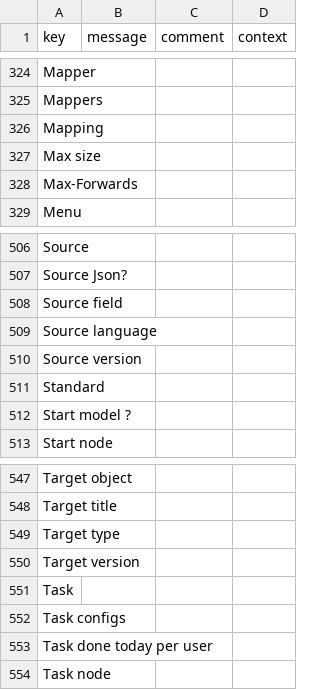
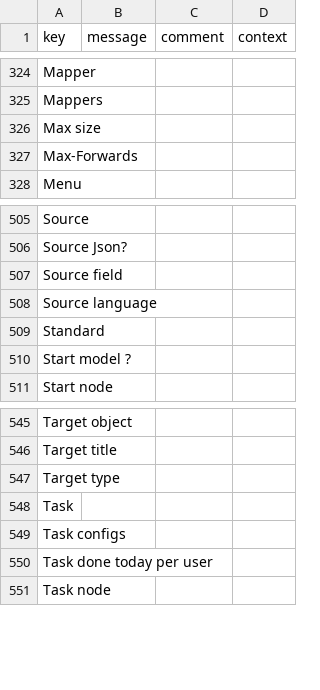
Before and after one commit to axelor/axelor-studio, a CSV file: src/main/resources/i18n/messages_en.csv, drawn as a sheet; only a part is shown, gaps mark what is left out; the diff names each change by its address in the sheet, - before the commit and + after, or states it on an @@ line.

Commit message:
chore: update translations

```diff
--- a/src/main/resources/i18n/messages_en.csv
+++ b/src/main/resources/i18n/messages_en.csv
-row 326: Mapping
-row 510: Source version
-row 550: Target version
```
Also changed, not shown: src/main/resources/i18n/messages.csv, src/main/resources/i18n/messages_fr.csv, 7 other files.
